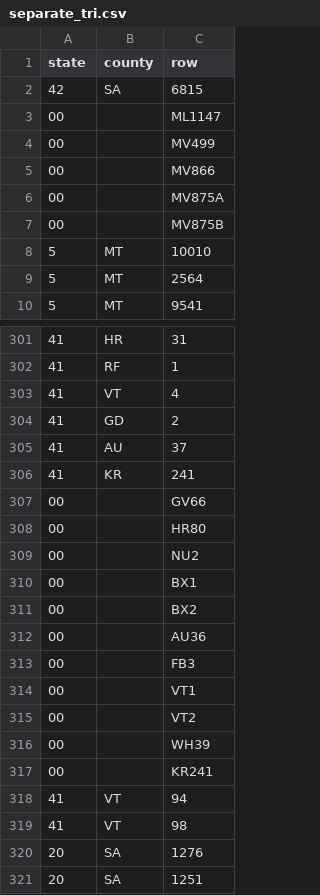
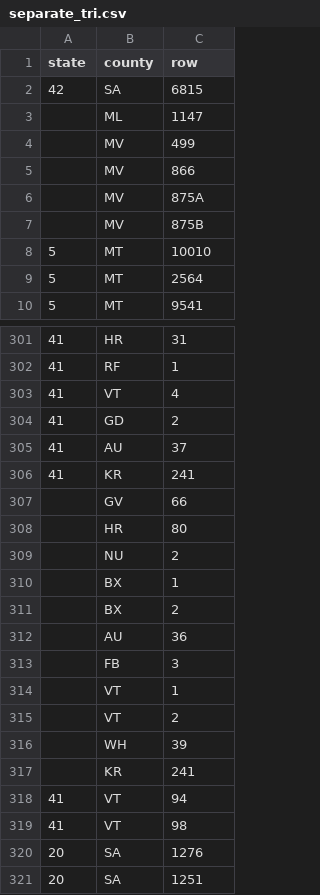
Before and after one commit to trwiley/DINAA-trinomial-update, a CSV file: separate_tri.csv, drawn as a sheet; only a part is shown, gaps mark what is left out; removed rows and columns are numbered as before the commit, all else as after; the diff covers the shown part only; the diff names each change by its address in the sheet, - before the commit and + after, or states it on an @@ line.

Commit message:
Fixed issue where trinomials lacking state numbers would return true for having them.

```diff
--- a/separate_tri.csv
+++ b/separate_tri.csv
-row 3: 00 |  | ML1147
-row 4: 00 |  | MV499
-row 5: 00 |  | MV866
-row 6: 00 |  | MV875A
-row 7: 00 |  | MV875B
+row 3:  | ML | 1147
+row 4:  | MV | 499
+row 5:  | MV | 866
+row 6:  | MV | 875A
+row 7:  | MV | 875B
-row 307: 00 |  | GV66
-row 308: 00 |  | HR80
-row 309: 00 |  | NU2
-row 310: 00 |  | BX1
-row 311: 00 |  | BX2
-row 312: 00 |  | AU36
-row 313: 00 |  | FB3
-row 314: 00 |  | VT1
-row 315: 00 |  | VT2
-row 316: 00 |  | WH39
-row 317: 00 |  | KR241
+row 307:  | GV | 66
+row 308:  | HR | 80
+row 309:  | NU | 2
+row 310:  | BX | 1
+row 311:  | BX | 2
+row 312:  | AU | 36
+row 313:  | FB | 3
+row 314:  | VT | 1
+row 315:  | VT | 2
+row 316:  | WH | 39
+row 317:  | KR | 241
```
Also changed, not shown: 4 added rows and 4 removed rows elsewhere in this file, 1 other file.
